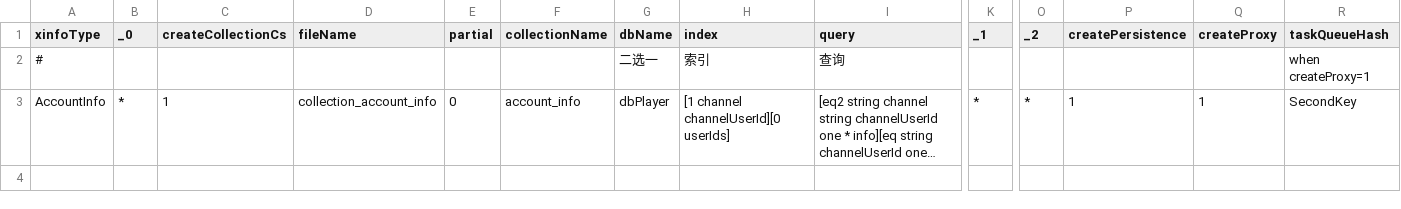
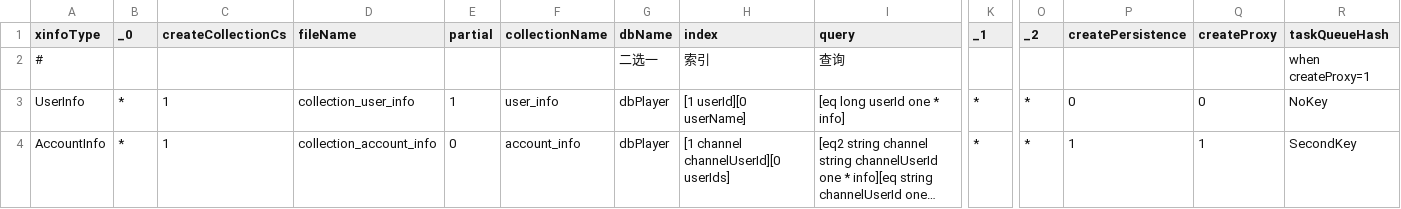
Before and after one commit to qcwgithub/server_f, a CSV file: CodeGen/ServerDataConfig.csv, drawn as a sheet; only a part is shown, gaps mark what is left out; long unchanged cells end in …; rows hold the shown columns only; the diff names each change by its address in the sheet, - before the commit and + after, or states it on an @@ line.

Commit message:
unify collection_user_info

```diff
--- a/CodeGen/ServerDataConfig.csv
+++ b/CodeGen/ServerDataConfig.csv
+row 3: UserInfo | * | 1 | collection_user_info | 1 | user_info | dbPlayer | [1 userId][0 userName] | [eq long userId one * info] | * | * | 0 | 0 | NoKey
```
Also changed, not shown: CodeGen/XInfoConfig.csv, 13 other files.
